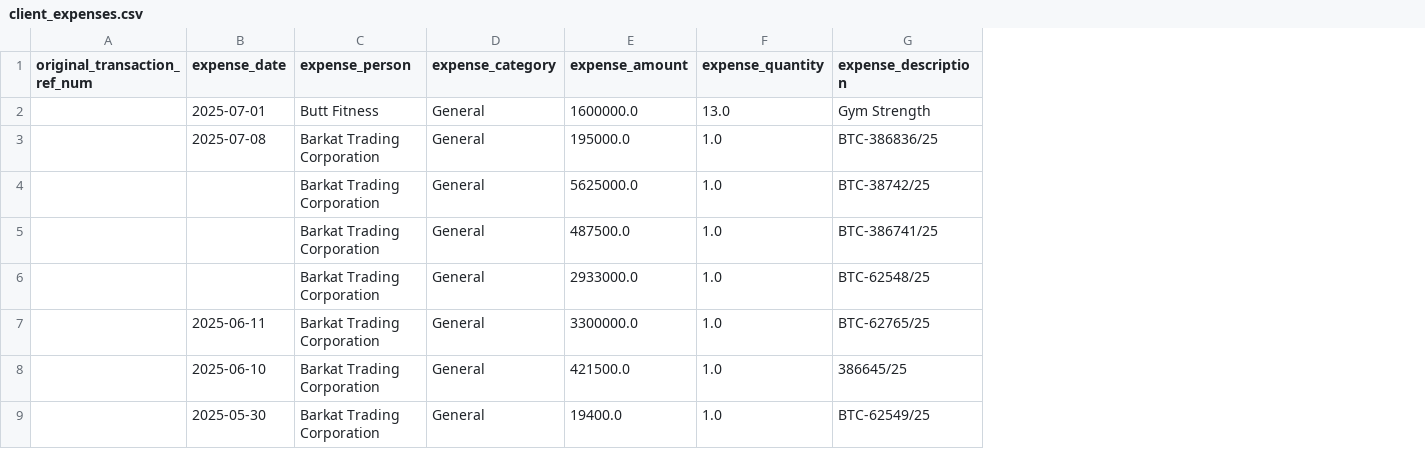
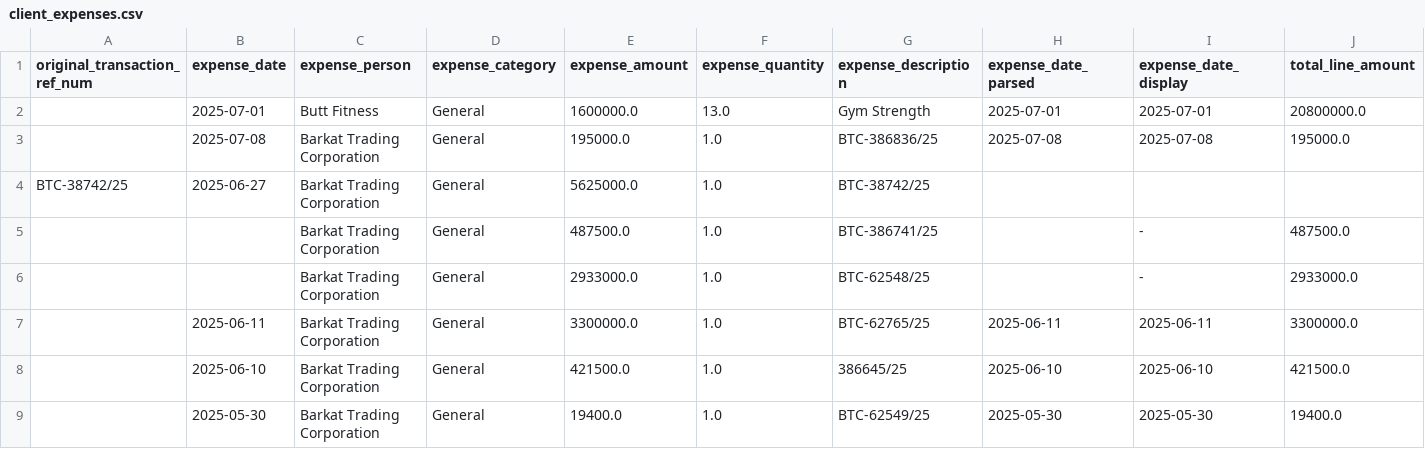
Before and after one commit to Atonomous/payments-summary, a CSV file: client_expenses.csv, drawn as a sheet; only a part is shown; the diff names each change by its address in the sheet, - before the commit and + after, or states it on an @@ line.

```diff
--- a/client_expenses.csv
+++ b/client_expenses.csv
+column H (expense_date_parsed), rows 2-9: 2025-07-01 | 2025-07-08 |  |  |  | 2025-06-11 | 2025-06-10 | 2025-05-30
+column I (expense_date_display), rows 2-9: 2025-07-01 | 2025-07-08 |  | - | - | 2025-06-11 | 2025-06-10 | 2025-05-30
+column J (total_line_amount), rows 2-9: 20800000.0 | 195000.0 |  | 487500.0 | 2933000.0 | 3300000.0 | 421500.0 | 19400.0
-A4 (original_transaction_ref_num): (empty)
+A4 (original_transaction_ref_num): BTC-38742/25
-B4 (expense_date): (empty)
+B4 (expense_date): 2025-06-27
```
Also changed, not shown: 2 other files.
